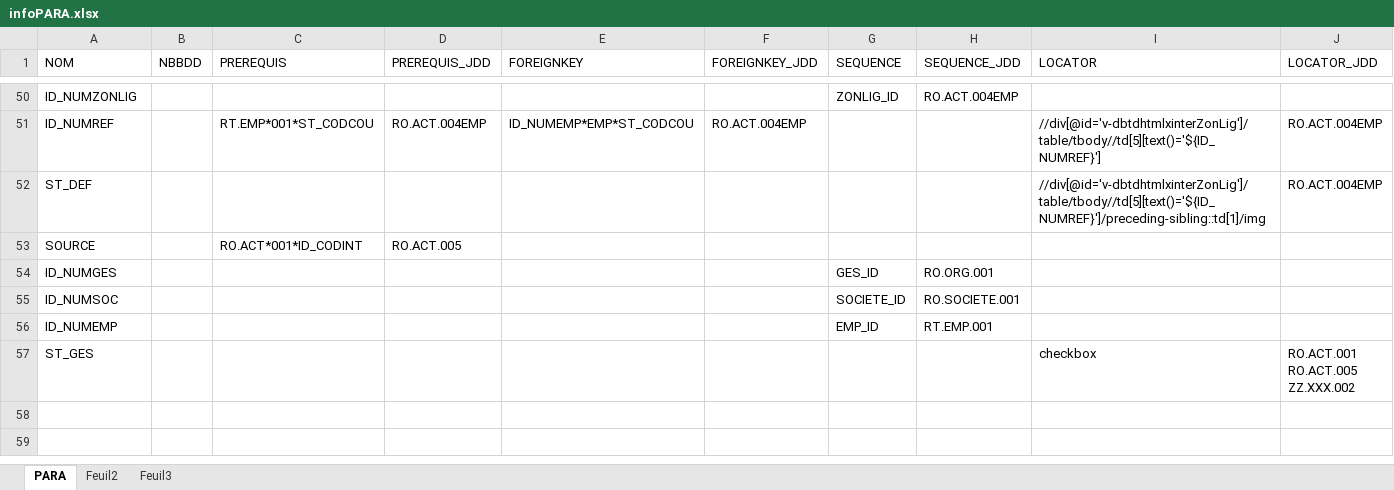
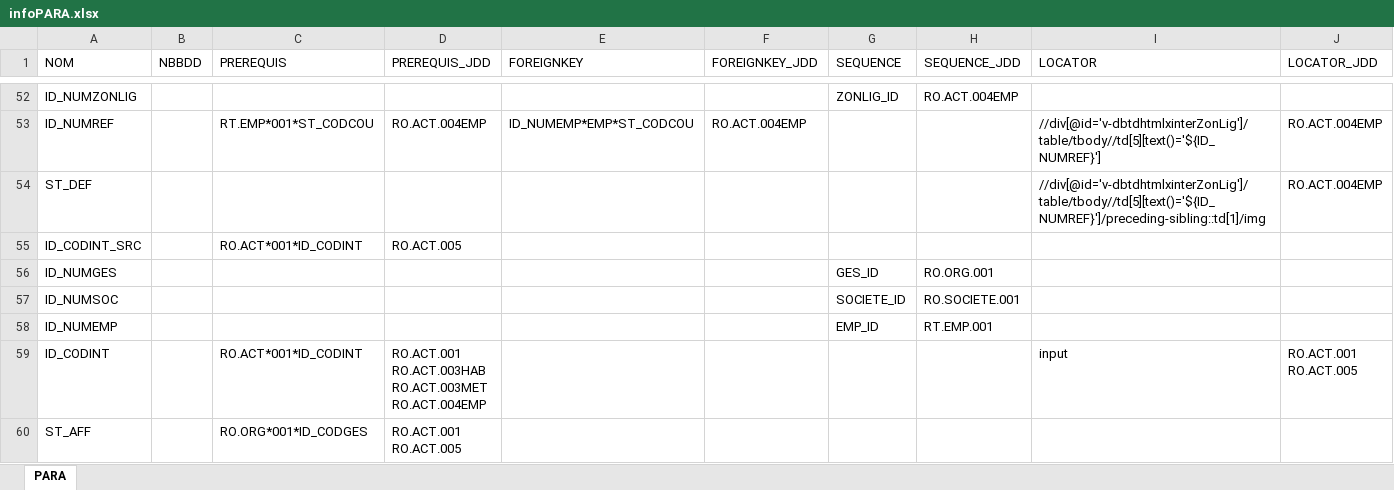
Before and after one commit to jmLafarge/MAINTA_TNR, an Excel workbook: TNR/infoPARA.xlsx, sheet PARA, drawn as a sheet; only a part is shown, gaps mark what is left out; values as stored, in another font and other column widths than the file's, no borders; removed rows and columns are numbered as before the commit, all else as after; ↵ is a line break in a cell; the diff covers the shown part only; the diff names each change by its address in the sheet, - before the commit and + after, or states it on an @@ line.

```diff
--- a/TNR/infoPARA.xlsx (sheet PARA)
+++ b/TNR/infoPARA.xlsx (sheet PARA)
-sheet tab: Feuil2
-sheet tab: Feuil3
-A55 (NOM): SOURCE
+A55 (NOM): ID_CODINT_SRC
-row 57: ST_GES |  |  |  |  |  |  |  | checkbox | RO.ACT.001 ↵ RO.ACT.005 ↵ ZZ.XXX.002
+row 59: ID_CODINT |  | RO.ACT*001*ID_CODINT | RO.ACT.001 ↵ RO.ACT.003HAB ↵ RO.ACT.003MET ↵ RO.ACT.004EMP |  |  |  |  | input | RO.ACT.001 ↵ RO.ACT.005
+row 60: ST_AFF |  | RO.ORG*001*ID_CODGES | RO.ACT.001 ↵ RO.ACT.005
```
Also changed, not shown: 5 added rows, 3 removed rows and 43 edited cells elsewhere in this sheet, TNR/TrameJDD.xlsx, TNR/infoBDD.xlsx, 44 other files.
